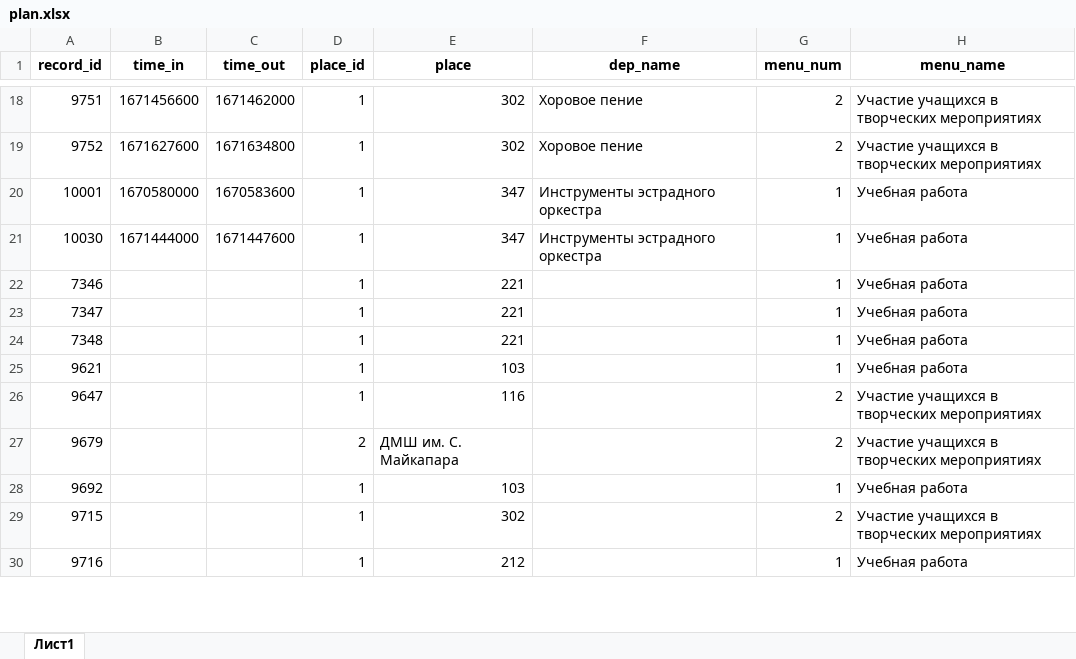
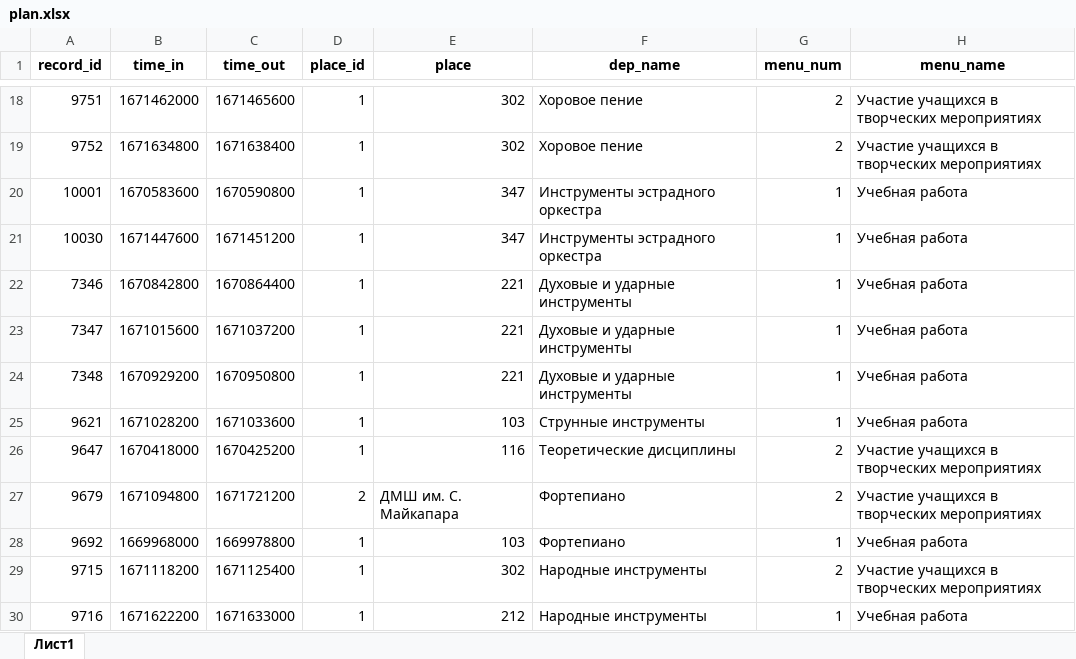
Before and after one commit to artmarkov/ais-dsi.loc, an Excel workbook: data/plan.xlsx, sheet Лист1, drawn as a sheet; only a part is shown, gaps mark what is left out; values as stored, in another font and other column widths than the file's, no borders; the diff covers the shown part only; the diff names each change by its address in the sheet, - before the commit and + after, or states it on an @@ line.

```diff
--- a/data/plan.xlsx (sheet Лист1)
+++ b/data/plan.xlsx (sheet Лист1)
-B18 (time_in): 1671456600
+B18 (time_in): 1671462000
-C18 (time_out): 1671462000
+C18 (time_out): 1671465600
-B19 (time_in): 1671627600
+B19 (time_in): 1671634800
-C19 (time_out): 1671634800
+C19 (time_out): 1671638400
-B20 (time_in): 1670580000
+B20 (time_in): 1670583600
-C20 (time_out): 1670583600
+C20 (time_out): 1670590800
-B21 (time_in): 1671444000
+B21 (time_in): 1671447600
-C21 (time_out): 1671447600
+C21 (time_out): 1671451200
-B22 (time_in): (empty)
+B22 (time_in): 1670842800
-C22 (time_out): (empty)
+C22 (time_out): 1670864400
-F22:F24 (dep_name): (empty)
+F22:F24 (dep_name): Духовые и ударные инструменты
-B23 (time_in): (empty)
+B23 (time_in): 1671015600
-C23 (time_out): (empty)
+C23 (time_out): 1671037200
-B24 (time_in): (empty)
+B24 (time_in): 1670929200
-C24 (time_out): (empty)
+C24 (time_out): 1670950800
-B25 (time_in): (empty)
+B25 (time_in): 1671028200
-C25 (time_out): (empty)
+C25 (time_out): 1671033600
-F25 (dep_name): (empty)
+F25 (dep_name): Струнные инструменты
-B26 (time_in): (empty)
+B26 (time_in): 1670418000
-C26 (time_out): (empty)
+C26 (time_out): 1670425200
-F26 (dep_name): (empty)
+F26 (dep_name): Теоретические дисциплины
-B27 (time_in): (empty)
+B27 (time_in): 1671094800
-C27 (time_out): (empty)
+C27 (time_out): 1671721200
-F27:F28 (dep_name): (empty)
+F27:F28 (dep_name): Фортепиано
-B28 (time_in): (empty)
+B28 (time_in): 1669968000
-C28 (time_out): (empty)
+C28 (time_out): 1669978800
-B29 (time_in): (empty)
+B29 (time_in): 1671118200
-C29 (time_out): (empty)
+C29 (time_out): 1671125400
-F29:F30 (dep_name): (empty)
+F29:F30 (dep_name): Народные инструменты
-B30 (time_in): (empty)
+B30 (time_in): 1671622200
-C30 (time_out): (empty)
+C30 (time_out): 1671633000
```
Also changed, not shown: 3 added rows, 3 removed rows, 347 edited cells, cell formats and merged cells elsewhere in this sheet, 1 other file.
